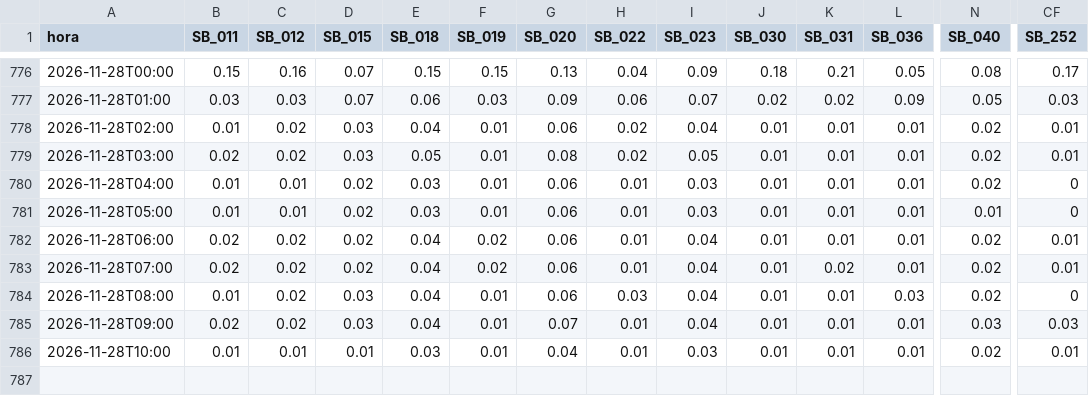
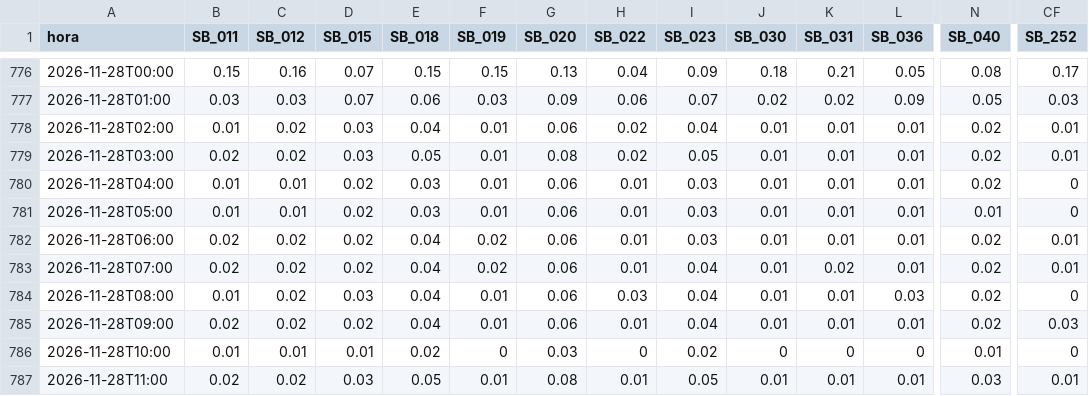
Before and after one commit to previne-taquari-antas/Previne-Taquari-Antas---Redes-Neurais, a CSV file: estado_chuva_subbacias_mucum.csv, drawn as a sheet; only a part is shown, gaps mark what is left out; rows hold the shown columns only; the diff names each change by its address in the sheet, - before the commit and + after, or states it on an @@ line.

Commit message:
bot: previsao em sombra Mucum e Santa Tereza v2 [skip ci]

```diff
--- a/estado_chuva_subbacias_mucum.csv
+++ b/estado_chuva_subbacias_mucum.csv
-I782 (SB_023): 0.04
+I782 (SB_023): 0.03
-D785 (SB_015): 0.03
+D785 (SB_015): 0.02
-G785 (SB_020): 0.07
+G785 (SB_020): 0.06
-N785 (SB_040): 0.03
+N785 (SB_040): 0.02
-E786 (SB_018): 0.03
+E786 (SB_018): 0.02
-F786 (SB_019): 0.01
+F786 (SB_019): 0
-G786 (SB_020): 0.04
+G786 (SB_020): 0.03
-H786 (SB_022): 0.01
+H786 (SB_022): 0
-I786 (SB_023): 0.03
+I786 (SB_023): 0.02
-J786 (SB_030): 0.01
+J786 (SB_030): 0
-K786 (SB_031): 0.01
+K786 (SB_031): 0
-L786 (SB_036): 0.01
+L786 (SB_036): 0
-N786 (SB_040): 0.02
+N786 (SB_040): 0.01
-CF786 (SB_252): 0.01
+CF786 (SB_252): 0
+row 787: 2026-11-28T11:00 | 0.02 | 0.02 | 0.03 | 0.05 | 0.01 | 0.08 | 0.01 | 0.05 | 0.01 | 0.01 | 0.01 | 0.03 | 0.01
```
Also changed, not shown: 6 other files.
